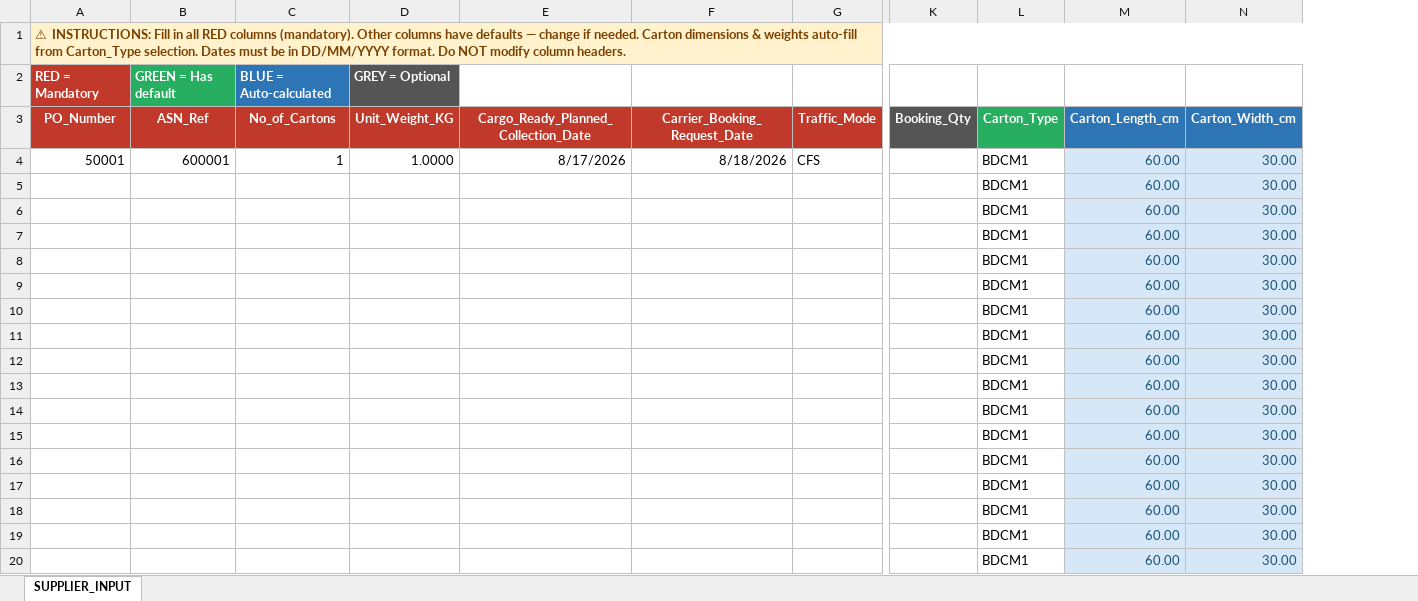
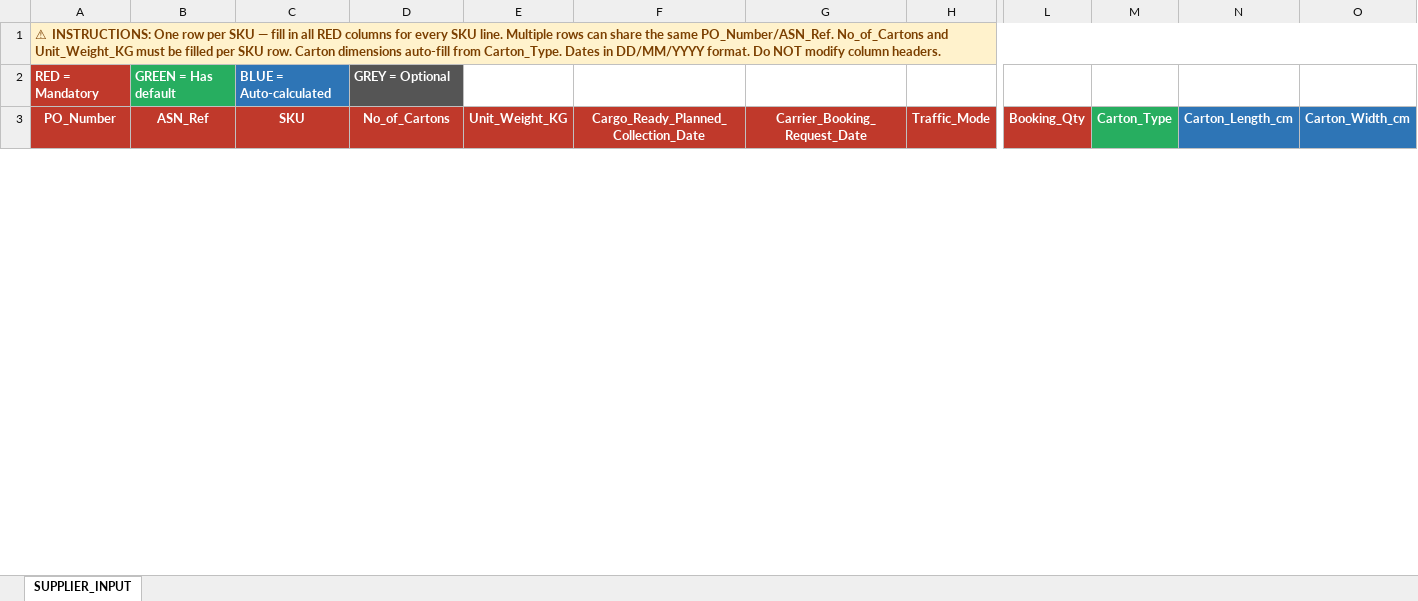
Before and after one commit to asos-elamathipandian/CarrierBooking_SCC_Stub, an Excel workbook: samples/SupplierInput_template.xlsx, sheet SUPPLIER_INPUT, drawn as a sheet; only a part is shown, gaps mark what is left out; values as stored, in another font and other column widths than the file's, no borders; removed rows and columns are numbered as before the commit, all else as after; rows hold the shown columns only; the diff covers the shown part only; the diff names each change by its address in the sheet, - before the commit and + after, or states it on an @@ line.

Commit message:
fixed vbkreq lines,netweight

```diff
--- a/samples/SupplierInput_template.xlsx (sheet SUPPLIER_INPUT)
+++ b/samples/SupplierInput_template.xlsx (sheet SUPPLIER_INPUT)
+column C (SKU), row 2: BLUE = Auto-calculated
-A1 (PO_Number): ⚠ INSTRUCTIONS: Fill in all RED columns (mandatory). Other columns have defaults — change if needed. Carton dimensions & weights auto-fill from Carton_Type selection. Dates must be in DD/MM/YYYY…
+A1 (PO_Number): ⚠ INSTRUCTIONS: One row per SKU — fill in all RED columns for every SKU line. Multiple rows can share the same PO_Number/ASN_Ref. No_of_Cartons and Unit_Weight_KG must be filled per SKU row. Carton dimensions auto-fill from Carton_Type. Dates in DD/MM/YYYY…
-D2 (No_of_Cartons): BLUE = Auto-calculated
+D2 (No_of_Cartons): GREY = Optional
-D2 fill: #2E75B6
+D2 fill: #555555
-E2 (Unit_Weight_KG): GREY = Optional
+E2 (Unit_Weight_KG): (empty)
-E2 fill: #555555
+E2 fill: none
-L3 fill: #555555
+L3 fill: #C0392B
-row 4: 50001 | 600001 | 1 | 1.0000 | 8/17/2026 | 8/18/2026 | CFS |  | BDCM1 | 60.00 | 30.00
-row 5:  |  |  |  |  |  |  |  | BDCM1 | 60.00 | 30.00
-row 6:  |  |  |  |  |  |  |  | BDCM1 | 60.00 | 30.00
-row 7:  |  |  |  |  |  |  |  | BDCM1 | 60.00 | 30.00
-row 8:  |  |  |  |  |  |  |  | BDCM1 | 60.00 | 30.00
-row 9:  |  |  |  |  |  |  |  | BDCM1 | 60.00 | 30.00
-row 10:  |  |  |  |  |  |  |  | BDCM1 | 60.00 | 30.00
-row 11:  |  |  |  |  |  |  |  | BDCM1 | 60.00 | 30.00
-row 12:  |  |  |  |  |  |  |  | BDCM1 | 60.00 | 30.00
-row 13:  |  |  |  |  |  |  |  | BDCM1 | 60.00 | 30.00
-row 14:  |  |  |  |  |  |  |  | BDCM1 | 60.00 | 30.00
-row 15:  |  |  |  |  |  |  |  | BDCM1 | 60.00 | 30.00
-row 16:  |  |  |  |  |  |  |  | BDCM1 | 60.00 | 30.00
-row 17:  |  |  |  |  |  |  |  | BDCM1 | 60.00 | 30.00
-row 18:  |  |  |  |  |  |  |  | BDCM1 | 60.00 | 30.00
-row 19:  |  |  |  |  |  |  |  | BDCM1 | 60.00 | 30.00
-row 20:  |  |  |  |  |  |  |  | BDCM1 | 60.00 | 30.00
```
Also changed, not shown: 50 added rows and 33 removed rows elsewhere in this sheet, 9 other files.
